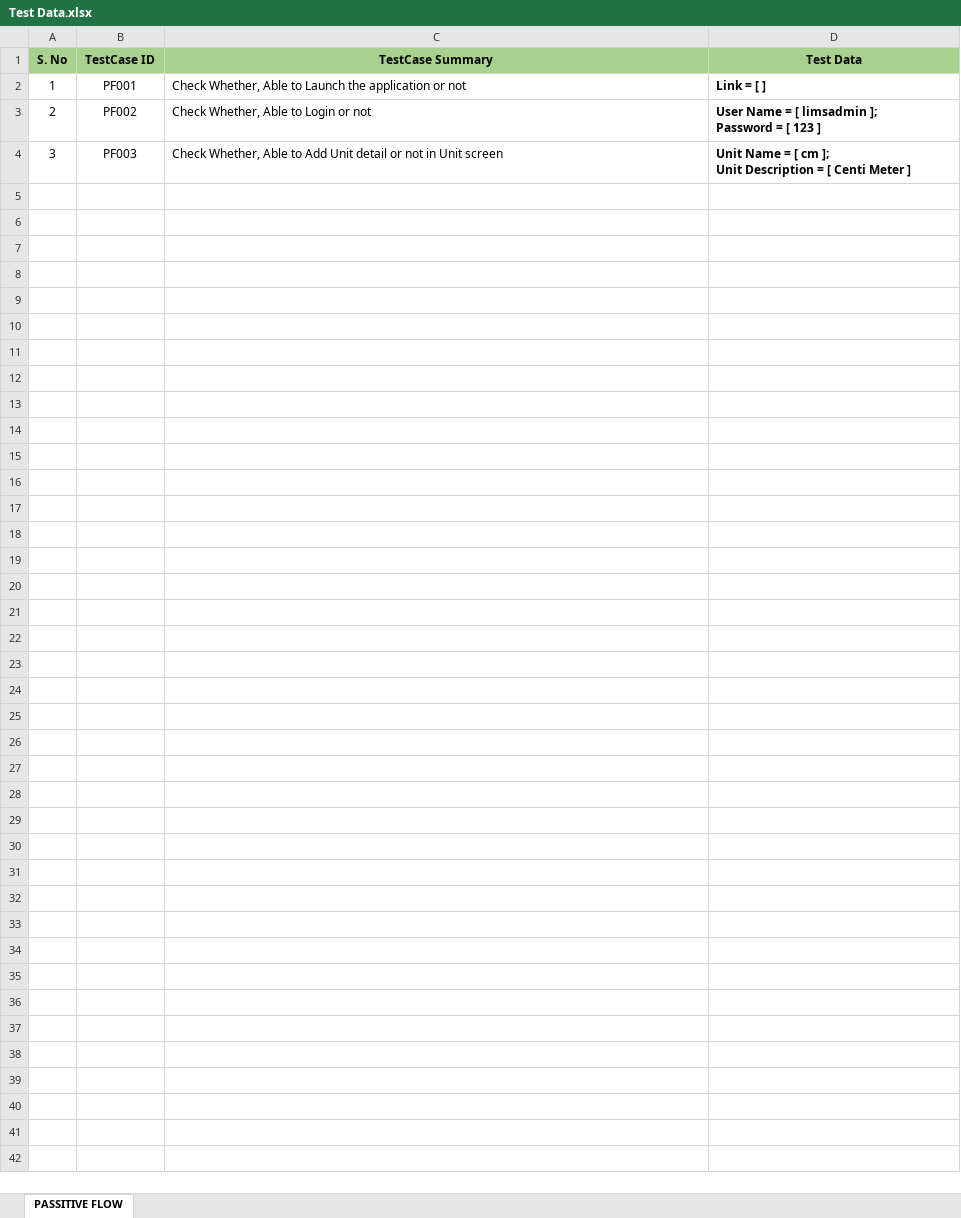
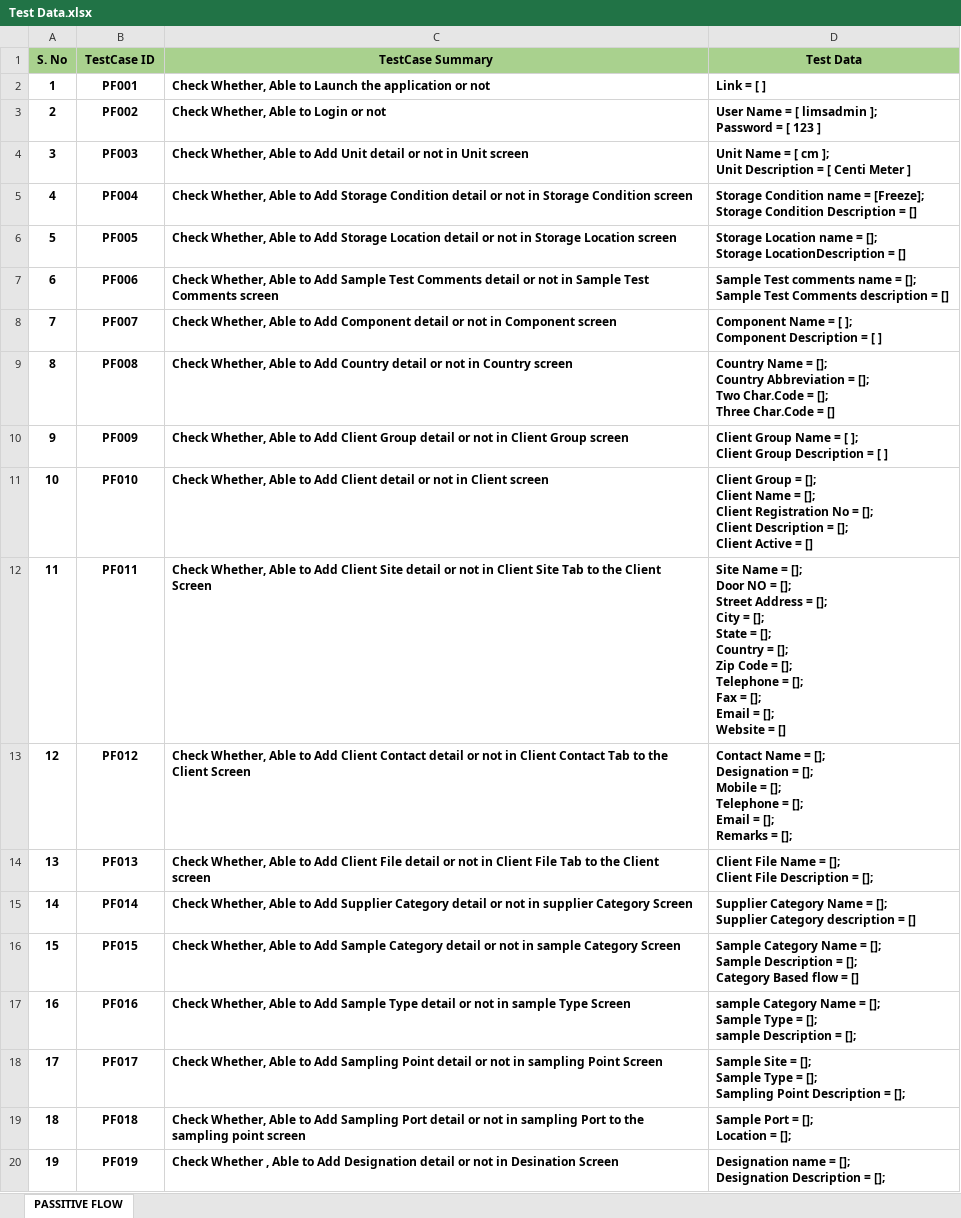
Before and after one commit to Agaram-Technologies/QuaLIS_LIMS_Document, an Excel workbook: Test Data.xlsx, sheet PASSITIVE FLOW, drawn as a sheet; only a part is shown; values as stored, in another font and other column widths than the file's, no borders; ↵ is a line break in a cell; the diff covers the shown part only; the diff names each change by its address in the sheet, - before the commit and + after, or states it on an @@ line.

Commit message:
Add files via upload

```diff
--- a/Test Data.xlsx (sheet PASSITIVE FLOW)
+++ b/Test Data.xlsx (sheet PASSITIVE FLOW)
-A2:C4 bold: off
+A2:C4 bold: on
+row 5: 4 | PF004 | Check Whether, Able to Add Storage Condition detail or not in Storage Condition screen | Storage Condition name = [Freeze]; ↵ Storage Condition Description = []
+row 6: 5 | PF005 | Check Whether, Able to Add Storage Location detail or not in Storage Location screen | Storage Location name = []; ↵ Storage LocationDescription = []
+row 7: 6 | PF006 | Check Whether, Able to Add Sample Test Comments detail or not in Sample Test Comments screen | Sample Test comments name = []; ↵ Sample Test Comments description = []
+row 8: 7 | PF007 | Check Whether, Able to Add Component detail or not in Component screen | Component Name = [ ]; ↵ Component Description = [ ]
+row 9: 8 | PF008 | Check Whether, Able to Add Country detail or not in Country screen | Country Name = []; ↵ Country Abbreviation = []; ↵ Two Char.Code = []; ↵ Three Char.Code = []
+row 10: 9 | PF009 | Check Whether, Able to Add Client Group detail or not in Client Group screen | Client Group Name = [ ]; ↵ Client Group Description = [ ]
+row 11: 10 | PF010 | Check Whether, Able to Add Client detail or not in Client screen | Client Group = []; ↵ Client Name = []; ↵ Client Registration No = []; ↵ Client Description = []; ↵ Client Active = []
+row 12: 11 | PF011 | Check Whether, Able to Add Client Site detail or not in Client Site Tab to the Client Screen | Site Name = []; ↵ Door NO = []; ↵ Street Address = []; ↵ City = []; ↵ State = []; ↵ Country = []; ↵ Zip Code = []; ↵ Telephone = []; ↵ Fax = []; ↵ Email = []; ↵ Website = []
+row 13: 12 | PF012 | Check Whether, Able to Add Client Contact detail or not in Client Contact Tab to the Client Screen | Contact Name = []; ↵ Designation = []; ↵ Mobile = []; ↵ Telephone = []; ↵ Email = []; ↵ Remarks = [];
+row 14: 13 | PF013 | Check Whether, Able to Add Client File detail or not in Client File Tab to the Client screen | Client File Name = []; ↵ Client File Description = [];
+row 15: 14 | PF014 | Check Whether, Able to Add Supplier Category detail or not in supplier Category Screen | Supplier Category Name = []; ↵ Supplier Category description = []
+row 16: 15 | PF015 | Check Whether, Able to Add Sample Category detail or not in sample Category Screen | Sample Category Name = []; ↵ Sample Description = []; ↵ Category Based flow = []
+row 17: 16 | PF016 | Check Whether, Able to Add Sample Type detail or not in sample Type Screen | sample Category Name = []; ↵ Sample Type = []; ↵ sample Description = [];
+row 18: 17 | PF017 | Check Whether, Able to Add Sampling Point detail or not in sampling Point Screen | Sample Site = []; ↵ Sample Type = []; ↵ Sampling Point Description = [];
+row 19: 18 | PF018 | Check Whether, Able to Add Sampling Port detail or not in sampling Port to the sampling point screen | Sample Port = []; ↵ Location = [];
+row 20: 19 | PF019 | Check Whether , Able to Add Designation detail or not in Desination Screen | Designation name = []; ↵ Designation Description = [];
```
Also changed, not shown: 19 added rows elsewhere in this sheet.
